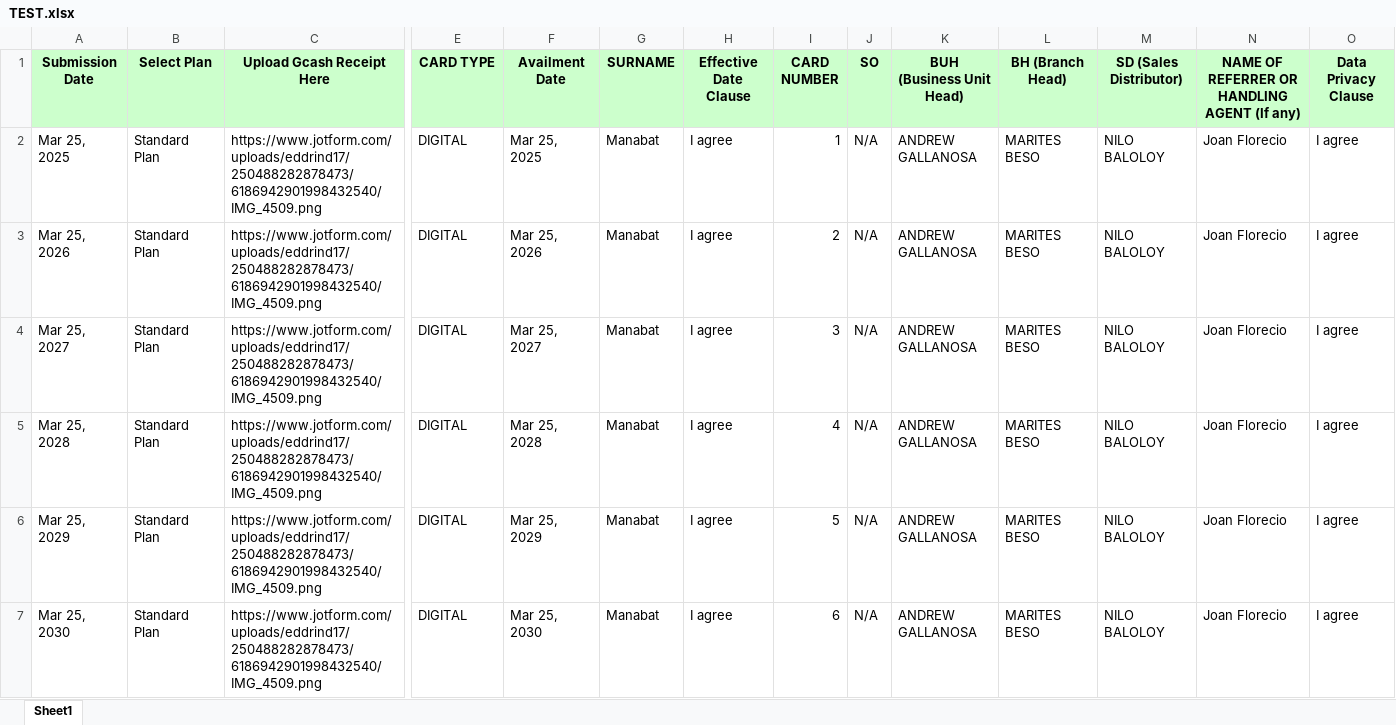
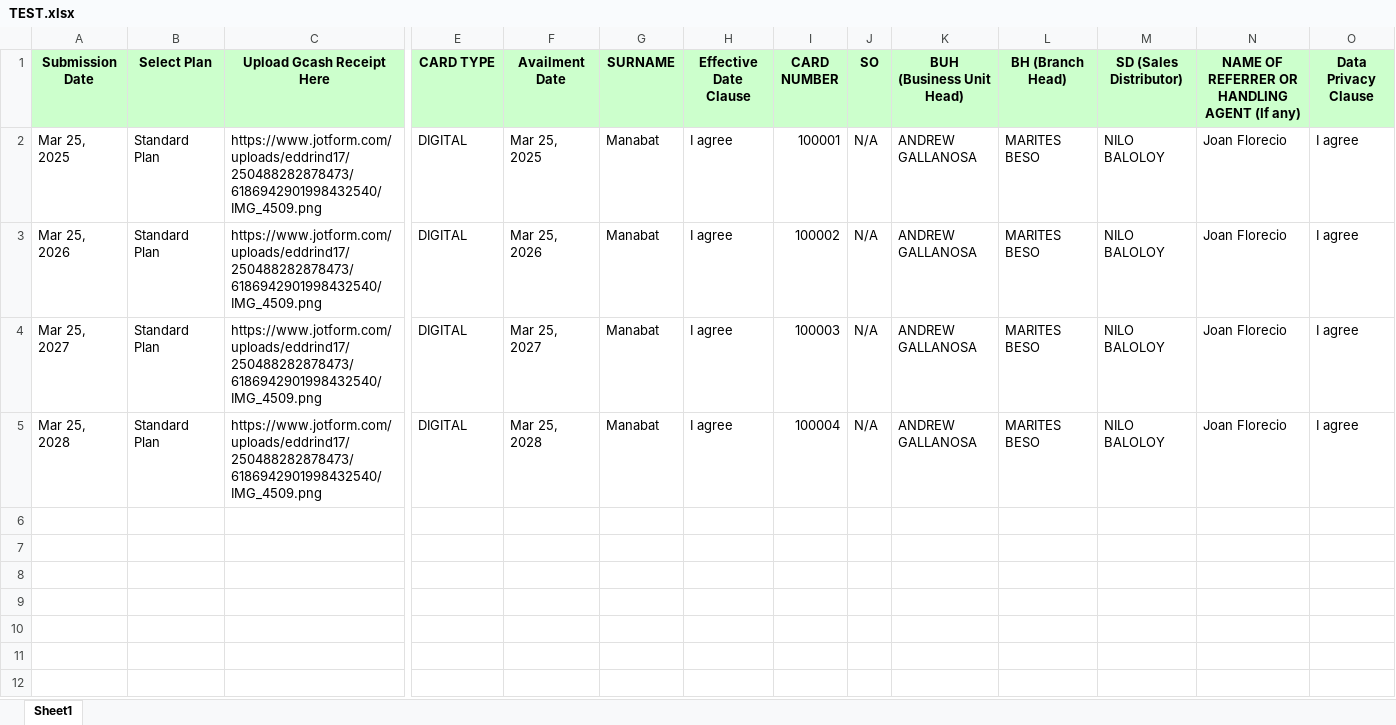
Before and after one commit to SaggyMassiveFuckingSackOfShit/AutomatedInsuranceCardGeneratorAndEmailer, an Excel workbook: uploads/TEST.xlsx, sheet Sheet1, drawn as a sheet; only a part is shown, gaps mark what is left out; values as stored, in another font and other column widths than the file's, no borders; rows hold the shown columns only; the diff covers the shown part only; the diff names each change by its address in the sheet, - before the commit and + after, or states it on an @@ line.

```diff
--- a/uploads/TEST.xlsx (sheet Sheet1)
+++ b/uploads/TEST.xlsx (sheet Sheet1)
-I2 (CARD NUMBER): 1
+I2 (CARD NUMBER): 100001
-I3 (CARD NUMBER): 2
+I3 (CARD NUMBER): 100002
-I4 (CARD NUMBER): 3
+I4 (CARD NUMBER): 100003
-I5 (CARD NUMBER): 4
+I5 (CARD NUMBER): 100004
-row 6: Mar 25, 2029 | Standard Plan | https://www.jotform.com/uploads/eddrind17/250488282878473/6186942901998432540/IMG_4509.png | DIGITAL | Mar 25, 2029 | Manabat | I agree | 5 | N/A | ANDREW GALLANOSA | MARITES BESO | NILO BALOLOY | Joan Florecio | I agree
-row 7: Mar 25, 2030 | Standard Plan | https://www.jotform.com/uploads/eddrind17/250488282878473/6186942901998432540/IMG_4509.png | DIGITAL | Mar 25, 2030 | Manabat | I agree | 6 | N/A | ANDREW GALLANOSA | MARITES BESO | NILO BALOLOY | Joan Florecio | I agree
```
Also changed, not shown: 6 removed rows elsewhere in this sheet, DB/uploads/TEST.xlsx, 15 other files.
